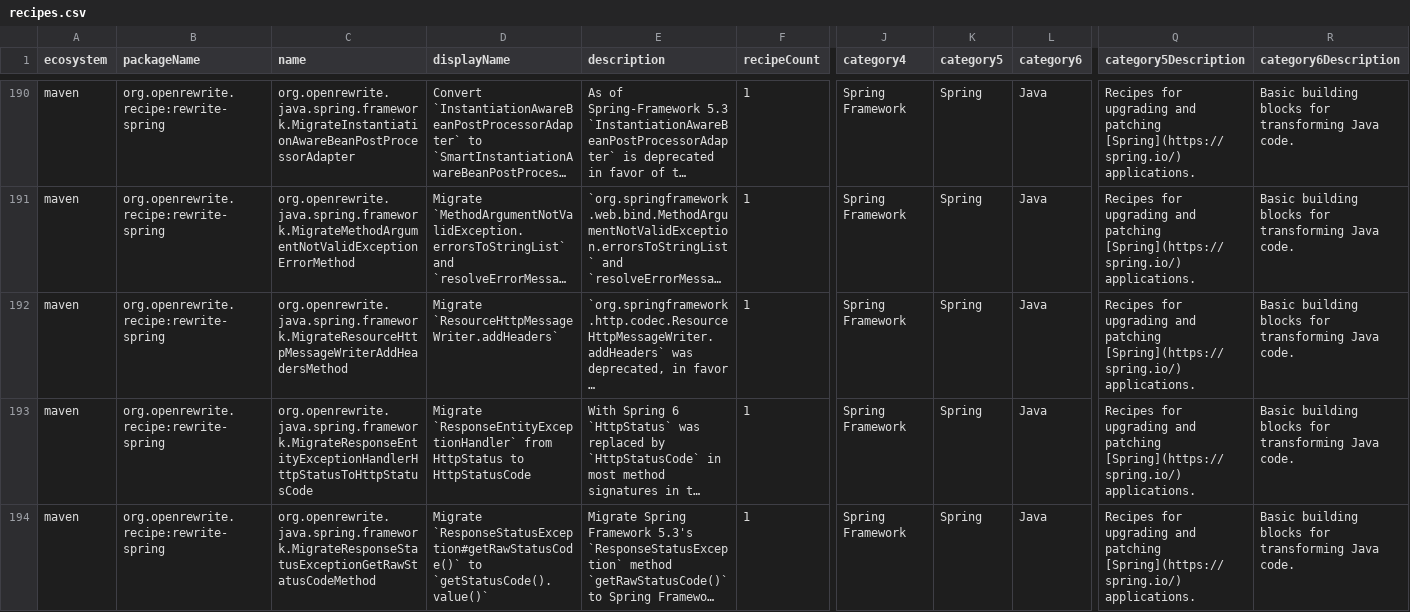
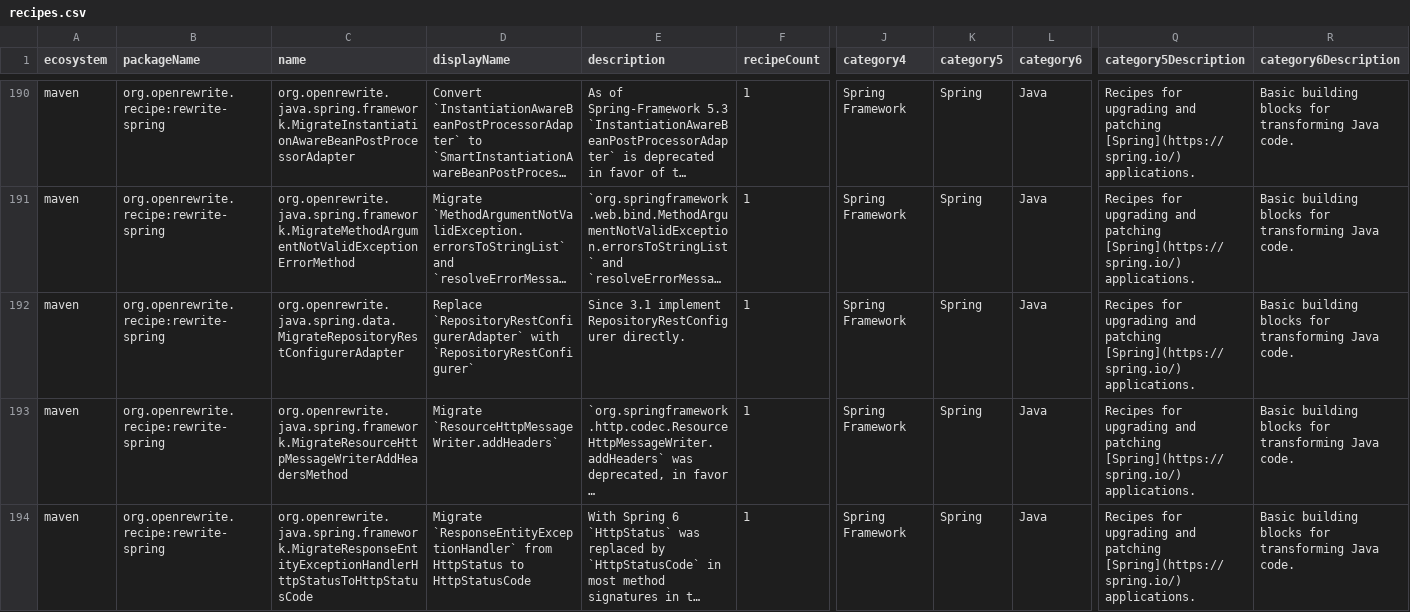
Before and after one commit to openrewrite/rewrite-spring, a CSV file: src/main/resources/META-INF/rewrite/recipes.csv, drawn as a sheet; only a part is shown, gaps mark what is left out; the shorter side is filled out with more unchanged rows; long unchanged cells end in …; rows hold the shown columns only; the diff names each change by its address in the sheet, - before the commit and + after, or states it on an @@ line.

Commit message:
Replace `RepositoryRestConfigurerAdapter` with `RepositoryRestConfigurer` (#934)
* Creating MigrateRepositoryRestConfigurerAdapter with Tests.

* Adding build dependencies.

* Updating classpath.tsv.gz

* Polish

* Move to spring data package

---------

Co-authored-by: Tim te Beek <tim@moderne.io>

```diff
--- a/src/main/resources/META-INF/rewrite/recipes.csv
+++ b/src/main/resources/META-INF/rewrite/recipes.csv
+row 192: maven | org.openrewrite.recipe:rewrite-spring | org.openrewrite.java.spring.data.MigrateRepositoryRestConfigurerAdapter | Replace `RepositoryRestConfigurerAdapter` with `RepositoryRestConfigurer` | Since 3.1 implement RepositoryRestConfigurer directly. | 1 | Spring Framework | Spring | Java | Recipes for upgrading and patching [Spring](https://spring.io/) applications. | Basic building blocks for transforming Java code.
```
Also changed, not shown: 6 other files.
